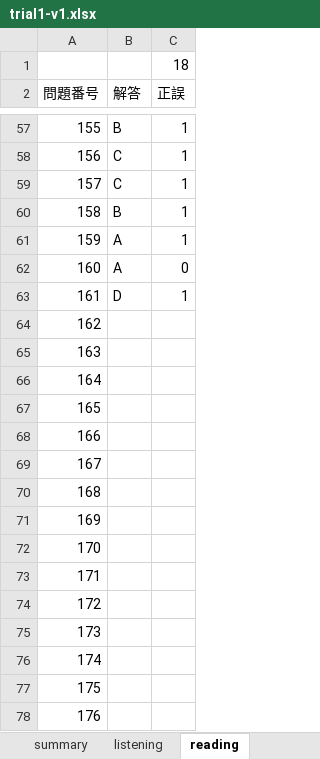
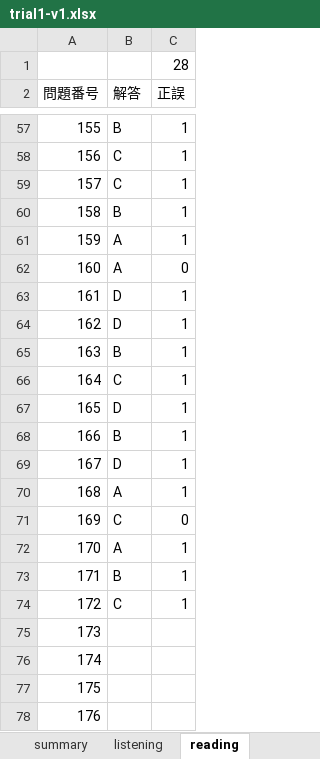
Before and after one commit to Shinichi0713/english-study, an Excel workbook: toeic-test-v4/trial1-v1.xlsx, sheet reading, drawn as a sheet; only a part is shown, gaps mark what is left out; values as stored, in another font and other column widths than the file's, no borders; the diff names each change by its address in the sheet, - before the commit and + after, or states it on an @@ line.

```diff
--- a/toeic-test-v4/trial1-v1.xlsx (sheet reading)
+++ b/toeic-test-v4/trial1-v1.xlsx (sheet reading)
-C1 (正誤): 18
+C1 (正誤): 28
-B64 (解答): (empty)
+B64 (解答): D
-C64:C70 (正誤): (empty)
+C64:C70 (正誤): 1
-B65 (解答): (empty)
+B65 (解答): B
-B66 (解答): (empty)
+B66 (解答): C
-B67 (解答): (empty)
+B67 (解答): D
-B68 (解答): (empty)
+B68 (解答): B
-B69 (解答): (empty)
+B69 (解答): D
-B70 (解答): (empty)
+B70 (解答): A
-B71 (解答): (empty)
+B71 (解答): C
-C71 (正誤): (empty)
+C71 (正誤): 0
-B72 (解答): (empty)
+B72 (解答): A
-C72:C74 (正誤): (empty)
+C72:C74 (正誤): 1
-B73 (解答): (empty)
+B73 (解答): B
-B74 (解答): (empty)
+B74 (解答): C
```
Also changed, not shown: sheet listening, sheet summary.
